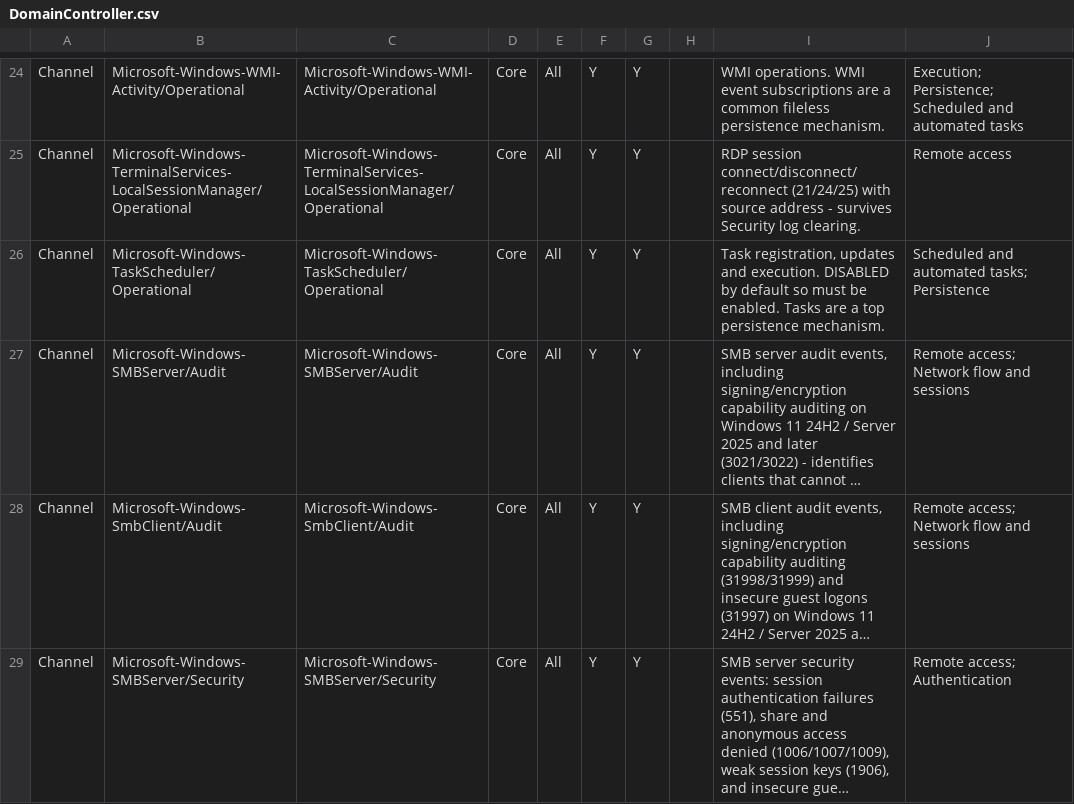
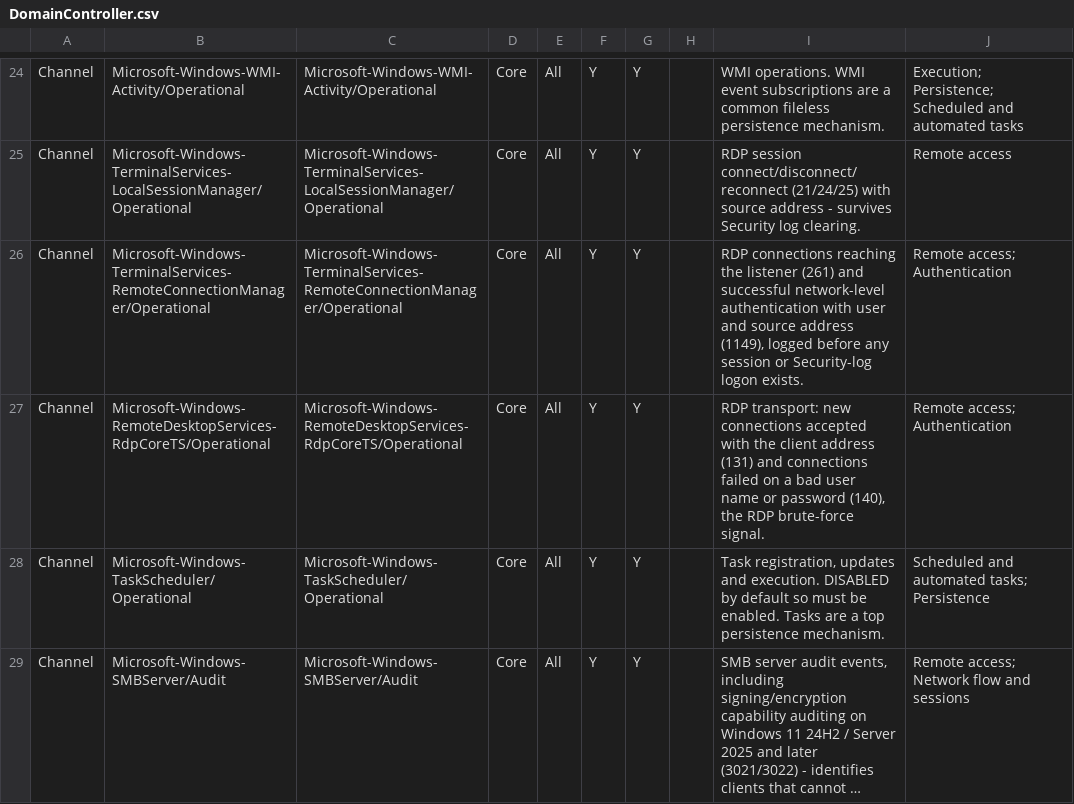
Before and after one commit to spydisec/WinLogKit, a CSV file: presets/DomainController.csv, drawn as a sheet; only a part is shown, gaps mark what is left out; the shorter side is filled out with more unchanged rows; long unchanged cells end in ….

```diff
--- a/presets/DomainController.csv
+++ b/presets/DomainController.csv
@@ -25,2 +25,4 @@
 "Channel","Microsoft-Windows-TerminalServices-LocalSessionManager/Operational","Microsoft-Windows-TerminalServices-LocalSessionManager/Operational","Core","All","Y","Y","","RDP session connect/disconnect/reconnect (21/24/25) with source address - survives Security log clearing.","Remote access"
+"Channel","Microsoft-Windows-TerminalServices-RemoteConnectionManager/Operational","Microsoft-Windows-TerminalServices-RemoteConnectionManager/Operational","Core","All","Y","Y","","RDP connections reaching the listener (261) and successful network-level authentication with user and source address (1149), logged before any session or Security-log logon exists.","Remote access; Authentication"
+"Channel","Microsoft-Windows-RemoteDesktopServices-RdpCoreTS/Operational","Microsoft-Windows-RemoteDesktopServices-RdpCoreTS/Operational","Core","All","Y","Y","","RDP transport: new connections accepted with the client address (131) and connections failed on a bad user name or password (140), the RDP brute-force signal.","Remote access; Authentication"
 "Channel","Microsoft-Windows-TaskScheduler/Operational","Microsoft-Windows-TaskScheduler/Operational","Core","All","Y","Y","","Task registration, updates and execution. DISABLED by default so must be enabled. Tasks are a top persistence mechanism.","Scheduled and automated tasks; Persistence"
```
Also changed, not shown: presets/ASD.csv, presets/MemberServer.csv, 7 other files.
